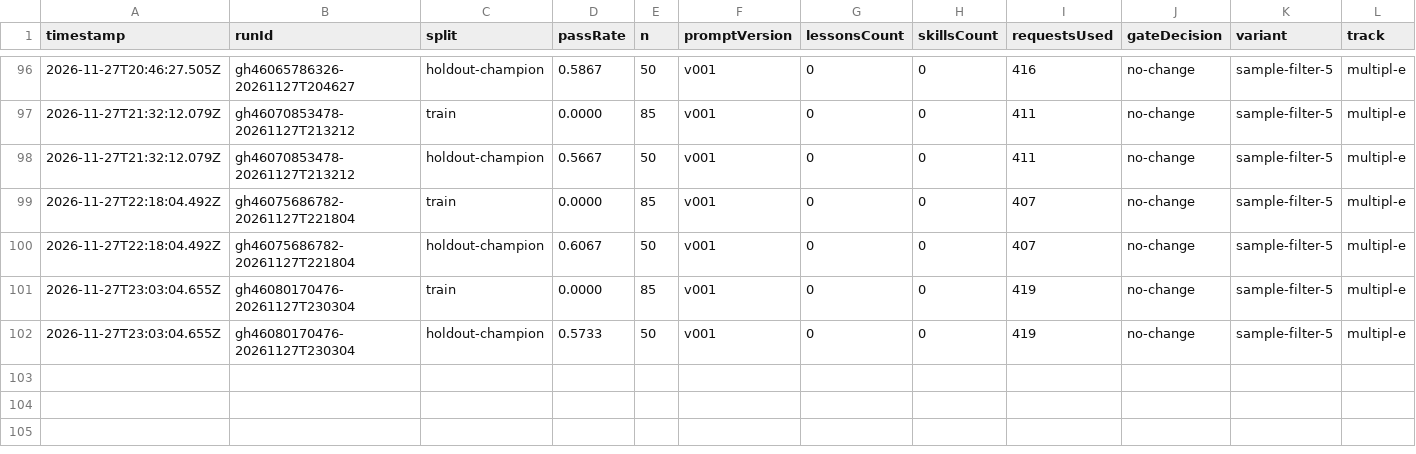
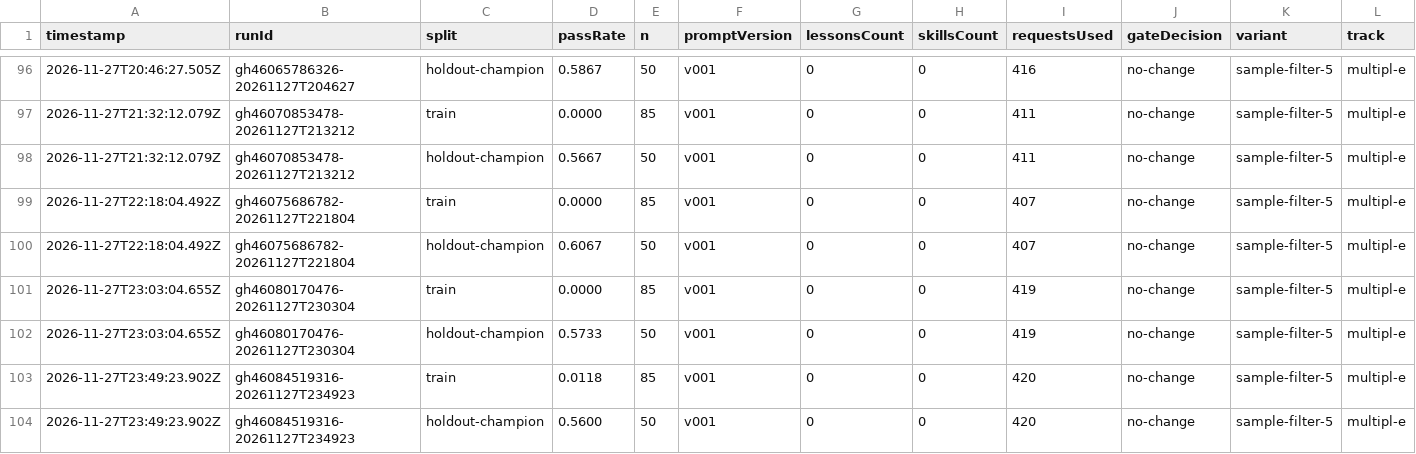
Before and after one commit to MrArun005/SelfImprovementModelWrapper, a CSV file: state/variants/sample-filter-5/scores.csv, drawn as a sheet; only a part is shown, gaps mark what is left out; rows hold the shown columns only; the diff names each change by its address in the sheet, - before the commit and + after, or states it on an @@ line.

```diff
--- a/state/variants/sample-filter-5/scores.csv
+++ b/state/variants/sample-filter-5/scores.csv
+row 103: 2026-11-27T23:49:23.902Z | gh46084519316-20261127T234923 | train | 0.0118 | 85 | v001 | 0 | 0 | 420 | no-change | sample-filter-5 | multipl-e
+row 104: 2026-11-27T23:49:23.902Z | gh46084519316-20261127T234923 | holdout-champion | 0.5600 | 50 | v001 | 0 | 0 | 420 | no-change | sample-filter-5 | multipl-e
```
Also changed, not shown: state/variants/sample-filter-8/scores.csv, state/variants/sample-filter-tests/scores.csv, 36 other files.
